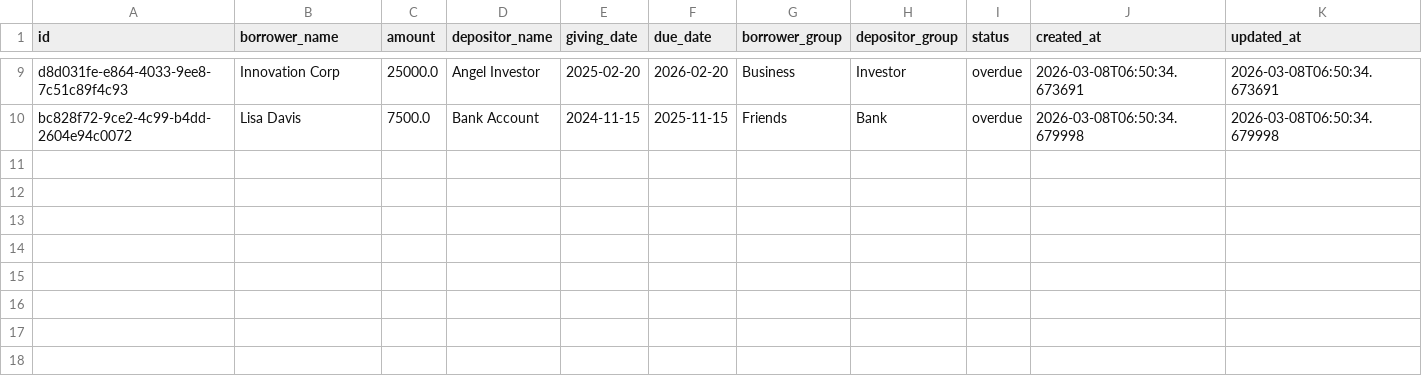
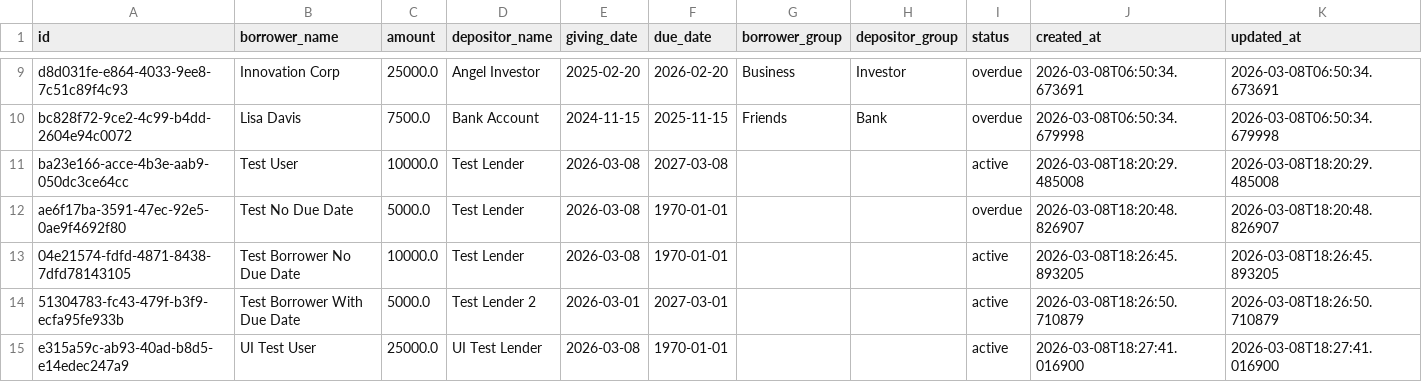
Before and after one commit to K4nishk/LoanTracker, a CSV file: backend/engine_output/loan_records.csv, drawn as a sheet; only a part is shown, gaps mark what is left out; the diff names each change by its address in the sheet, - before the commit and + after, or states it on an @@ line.

```diff
--- a/backend/engine_output/loan_records.csv
+++ b/backend/engine_output/loan_records.csv
+row 11: ba23e166-acce-4b3e-aab9-050dc3ce64cc | Test User | 10000.0 | Test Lender | 2026-03-08 | 2027-03-08 |  |  | active | 2026-03-08T18:20:29.485008 | 2026-03-08T18:20:29.485008
+row 12: ae6f17ba-3591-47ec-92e5-0ae9f4692f80 | Test No Due Date | 5000.0 | Test Lender | 2026-03-08 | 1970-01-01 |  |  | overdue | 2026-03-08T18:20:48.826907 | 2026-03-08T18:20:48.826907
+row 13: 04e21574-fdfd-4871-8438-7dfd78143105 | Test Borrower No Due Date | 10000.0 | Test Lender | 2026-03-08 | 1970-01-01 |  |  | active | 2026-03-08T18:26:45.893205 | 2026-03-08T18:26:45.893205
+row 14: 51304783-fc43-479f-b3f9-ecfa95fe933b | Test Borrower With Due Date | 5000.0 | Test Lender 2 | 2026-03-01 | 2027-03-01 |  |  | active | 2026-03-08T18:26:50.710879 | 2026-03-08T18:26:50.710879
+row 15: e315a59c-ab93-40ad-b8d5-e14edec247a9 | UI Test User | 25000.0 | UI Test Lender | 2026-03-08 | 1970-01-01 |  |  | active | 2026-03-08T18:27:41.016900 | 2026-03-08T18:27:41.016900
```
Also changed, not shown: 31 other files.
